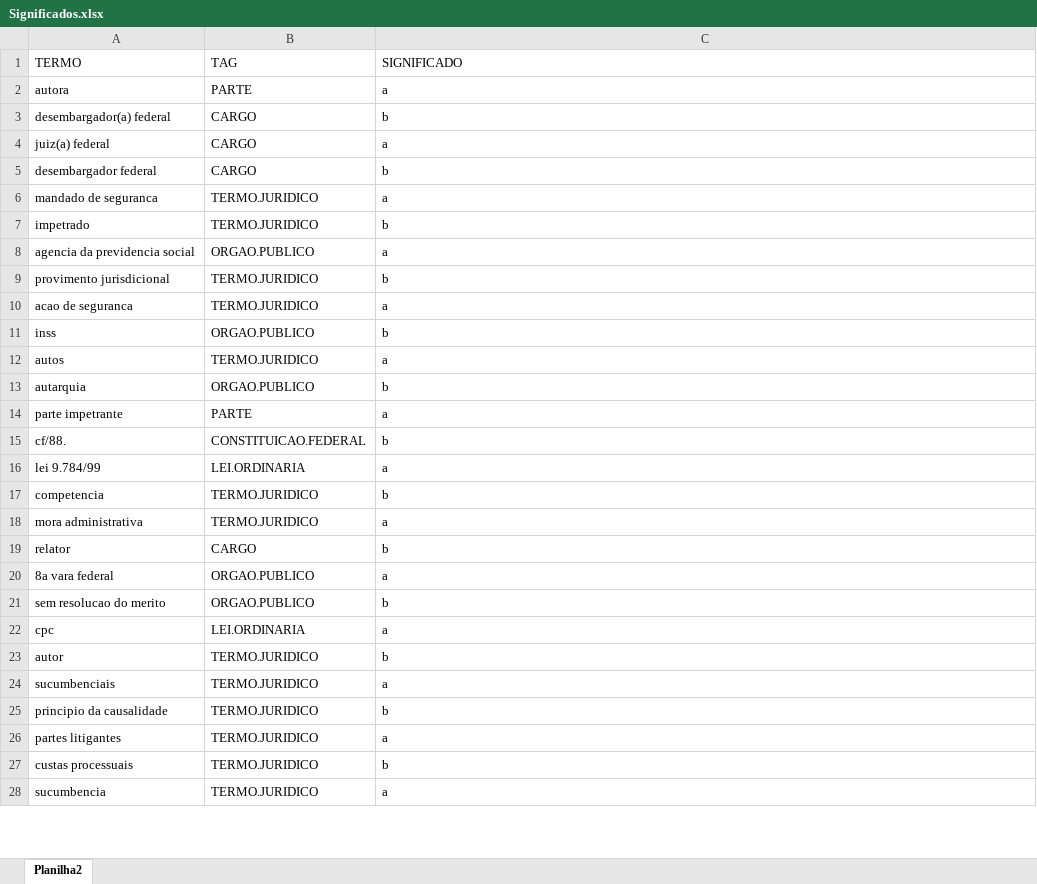
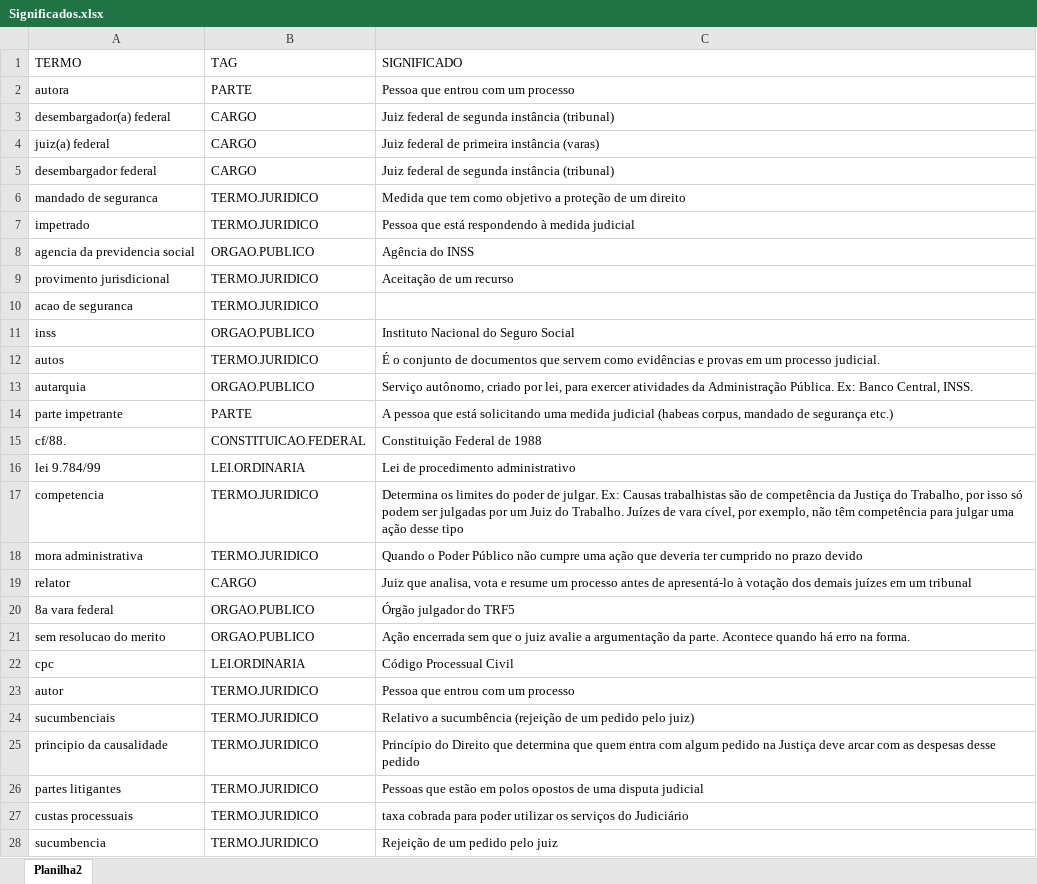
Before and after one commit to diegoelages/Hacka_JudExponencial_2020, an Excel workbook: dados/Significados.xlsx, sheet Planilha2, drawn as a sheet; only a part is shown; values as stored, in another font and other column widths than the file's, no borders; the diff covers the shown part only; the diff names each change by its address in the sheet, - before the commit and + after, or states it on an @@ line.

```diff
--- a/dados/Significados.xlsx (sheet Planilha2)
+++ b/dados/Significados.xlsx (sheet Planilha2)
-C2 (SIGNIFICADO): a
+C2 (SIGNIFICADO): Pessoa que entrou com um processo
-C3 (SIGNIFICADO): b
+C3 (SIGNIFICADO): Juiz federal de segunda instância (tribunal)
-C4 (SIGNIFICADO): a
+C4 (SIGNIFICADO): Juiz federal de primeira instância (varas)
-C5 (SIGNIFICADO): b
+C5 (SIGNIFICADO): Juiz federal de segunda instância (tribunal)
-C6 (SIGNIFICADO): a
+C6 (SIGNIFICADO): Medida que tem como objetivo a proteção de um direito
-C7 (SIGNIFICADO): b
+C7 (SIGNIFICADO): Pessoa que está respondendo à medida judicial
-C8 (SIGNIFICADO): a
+C8 (SIGNIFICADO): Agência do INSS
-C9 (SIGNIFICADO): b
+C9 (SIGNIFICADO): Aceitação de um recurso
-C10 (SIGNIFICADO): a
+C10 (SIGNIFICADO): (empty)
-C11 (SIGNIFICADO): b
+C11 (SIGNIFICADO): Instituto Nacional do Seguro Social
-C12 (SIGNIFICADO): a
+C12 (SIGNIFICADO): É o conjunto de documentos que servem como evidências e provas em um processo judicial.
-C13 (SIGNIFICADO): b
+C13 (SIGNIFICADO): Serviço autônomo, criado por lei, para exercer atividades da Administração Pública. Ex: Banco Central, INSS.
-C14 (SIGNIFICADO): a
+C14 (SIGNIFICADO): A pessoa que está solicitando uma medida judicial (habeas corpus, mandado de segurança etc.)
-C15 (SIGNIFICADO): b
+C15 (SIGNIFICADO): Constituição Federal de 1988
-C16 (SIGNIFICADO): a
+C16 (SIGNIFICADO): Lei de procedimento administrativo
-C17 (SIGNIFICADO): b
+C17 (SIGNIFICADO): Determina os limites do poder de julgar. Ex: Causas trabalhistas são de competência da Justiça do Trabalho, por isso só podem ser julgadas por um Juiz do Trabalho. Juízes de vara cível, por exemplo, não têm competência para julgar uma ação desse tipo
-C18 (SIGNIFICADO): a
+C18 (SIGNIFICADO): Quando o Poder Público não cumpre uma ação que deveria ter cumprido no prazo devido
-C19 (SIGNIFICADO): b
+C19 (SIGNIFICADO): Juiz que analisa, vota e resume um processo antes de apresentá-lo à votação dos demais juízes em um tribunal
-C20 (SIGNIFICADO): a
+C20 (SIGNIFICADO): Órgão julgador do TRF5
-C21 (SIGNIFICADO): b
+C21 (SIGNIFICADO): Ação encerrada sem que o juiz avalie a argumentação da parte. Acontece quando há erro na forma.
-C22 (SIGNIFICADO): a
+C22 (SIGNIFICADO): Código Processual Civil
-C23 (SIGNIFICADO): b
+C23 (SIGNIFICADO): Pessoa que entrou com um processo
-C24 (SIGNIFICADO): a
+C24 (SIGNIFICADO): Relativo a sucumbência (rejeição de um pedido pelo juiz)
-C25 (SIGNIFICADO): b
+C25 (SIGNIFICADO): Princípio do Direito que determina que quem entra com algum pedido na Justiça deve arcar com as despesas desse pedido
-C26 (SIGNIFICADO): a
+C26 (SIGNIFICADO): Pessoas que estão em polos opostos de uma disputa judicial
-C27 (SIGNIFICADO): b
+C27 (SIGNIFICADO): taxa cobrada para poder utilizar os serviços do Judiciário
-C28 (SIGNIFICADO): a
+C28 (SIGNIFICADO): Rejeição de um pedido pelo juiz
```
Also changed, not shown: 16 edited cells elsewhere in this sheet, 14 other files.
